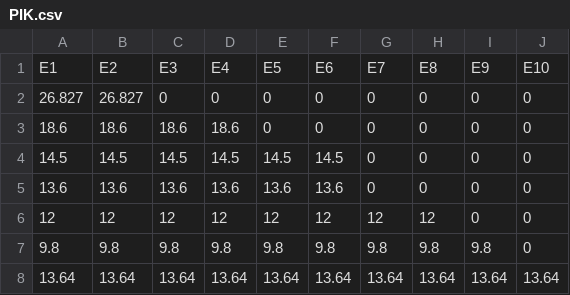
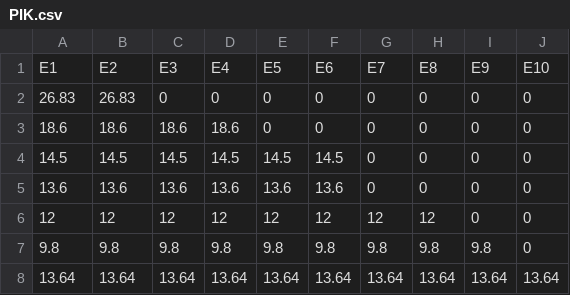
Before and after one commit to karpdx/ETM-540, a CSV file: PIK.csv, drawn as a sheet.

Commit message:
Add files via upload

```diff
--- a/PIK.csv
+++ b/PIK.csv
@@ -1,3 +1,3 @@
 E1,E2,E3,E4,E5,E6,E7,E8,E9,E10
-26.827,26.827,0,0,0,0,0,0,0,0
+26.83,26.83,0,0,0,0,0,0,0,0
 18.6,18.6,18.6,18.6,0,0,0,0,0,0
```
